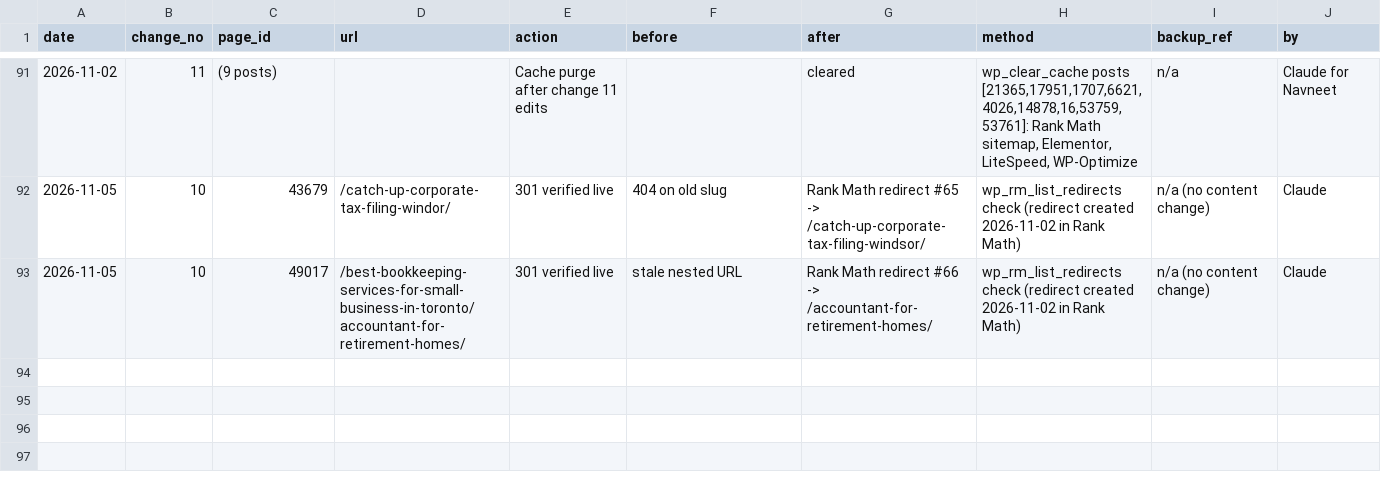
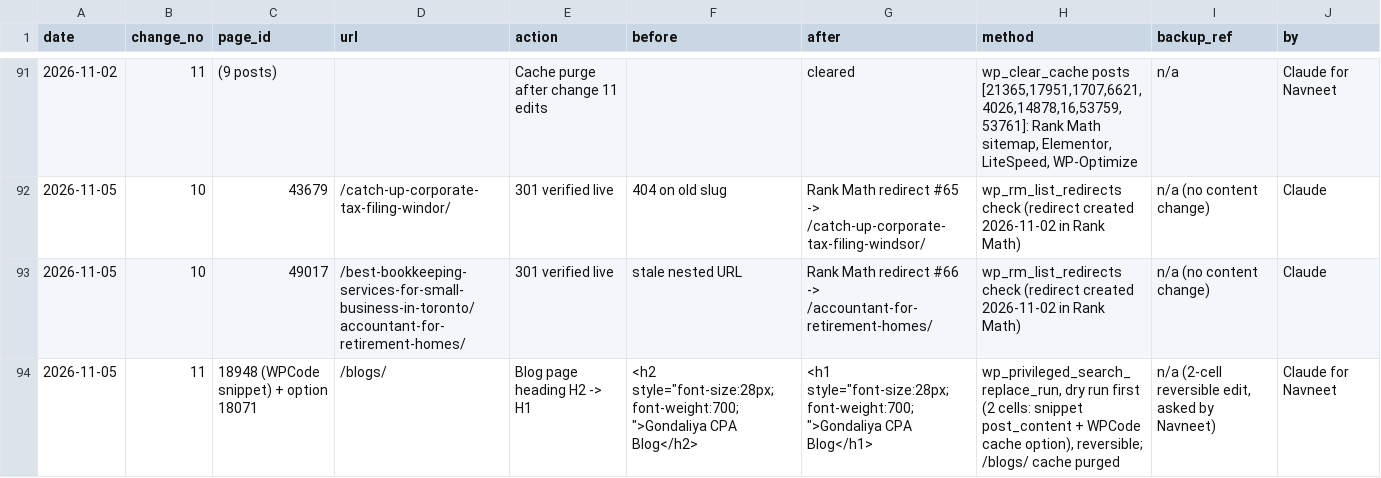
Before and after one commit to navneet-a11y/gondaliyacpa, a CSV file: seo-master-plan/CHANGE-LOG.csv, drawn as a sheet; only a part is shown, gaps mark what is left out.

```diff
--- a/seo-master-plan/CHANGE-LOG.csv
+++ b/seo-master-plan/CHANGE-LOG.csv
@@ -93 +93,2 @@ date,change_no,page_id,url,action,before,after,method,backup_ref,by
 2026-11-05,10,49017,/best-bookkeeping-services-for-small-business-in-toronto/accountant-for-retirement-homes/,301 verified live,stale nested URL,Rank Math redirect #66 -> /accountant-for-retirement-homes/,wp_rm_list_redirects check (redirect created 2026-11-02 in Rank Math),n/a (no content change),Claude
+2026-11-05,11,18948 (WPCode snippet) + option 18071,/blogs/,Blog page heading H2 -> H1,"<h2 style=""font-size:28px; font-weight:700;"">Gondaliya CPA Blog</h2>","<h1 style=""font-size:28px; font-weight:700;"">Gondaliya CPA Blog</h1>","wp_privileged_search_replace_run, dry run first (2 cells: snippet post_content + WPCode cache option), reversible; /blogs/ cache purged","n/a (2-cell reversible edit, asked by Navneet)",Claude for Navneet
```
